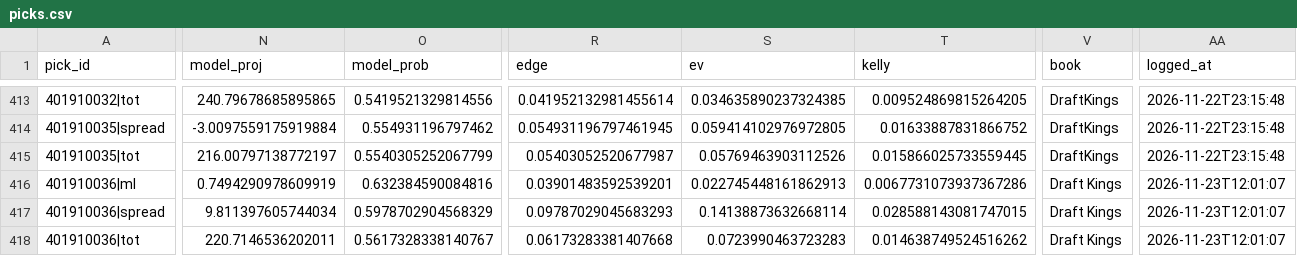
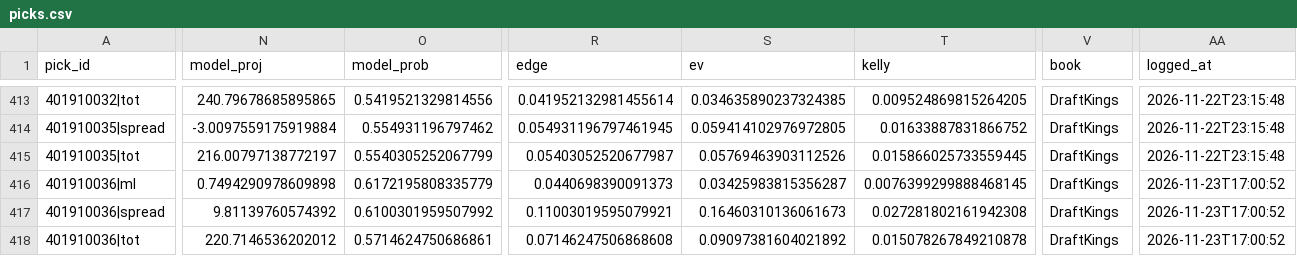
Before and after one commit to quintonmwilson/nba-model, a CSV file: model/picks.csv, drawn as a sheet; only a part is shown, gaps mark what is left out; the diff covers the shown part only; the diff names each change by its address in the sheet, - before the commit and + after, or states it on an @@ line.

```diff
--- a/model/picks.csv
+++ b/model/picks.csv
-N416 (model_proj): 0.7494290978609919
+N416 (model_proj): 0.7494290978609898
-O416 (model_prob): 0.632384590084816
+O416 (model_prob): 0.6172195808335779
-R416 (edge): 0.03901483592539201
+R416 (edge): 0.0440698390091373
-S416 (ev): 0.022745448161862913
+S416 (ev): 0.03425983815356287
-T416 (kelly): 0.0067731073937367286
+T416 (kelly): 0.0076399299888468145
-V416:V418 (book): Draft Kings
+V416:V418 (book): DraftKings
-AA416:AA418 (logged_at): 2026-11-23T12:01:07
+AA416:AA418 (logged_at): 2026-11-23T17:00:52
-N417 (model_proj): 9.811397605744034
+N417 (model_proj): 9.81139760574392
-O417 (model_prob): 0.5978702904568329
+O417 (model_prob): 0.6100301959507992
-R417 (edge): 0.09787029045683293
+R417 (edge): 0.11003019595079921
-S417 (ev): 0.14138873632668114
+S417 (ev): 0.16460310136061673
-T417 (kelly): 0.028588143081747015
+T417 (kelly): 0.027281802161942308
-N418 (model_proj): 220.7146536202011
+N418 (model_proj): 220.7146536202012
-O418 (model_prob): 0.5617328338140767
+O418 (model_prob): 0.5714624750686861
-R418 (edge): 0.06173283381407668
+R418 (edge): 0.07146247506868608
-S418 (ev): 0.0723990463723283
+S418 (ev): 0.09097381604021892
-T418 (kelly): 0.014638749524516262
+T418 (kelly): 0.015078267849210878
```
Also changed, not shown: 1 added row and 123 edited cells elsewhere in this file, model/prediction_log.csv, 5 other files.
